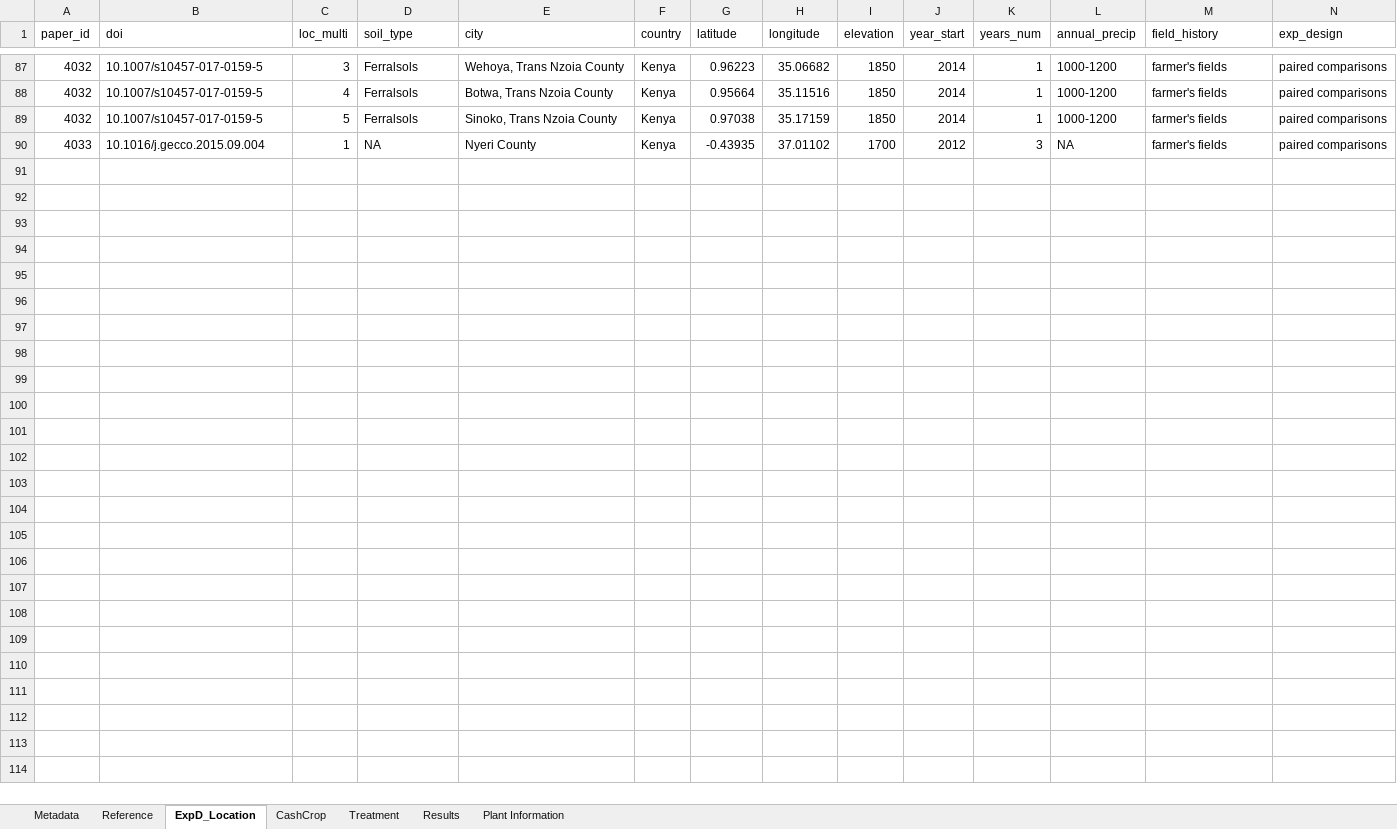
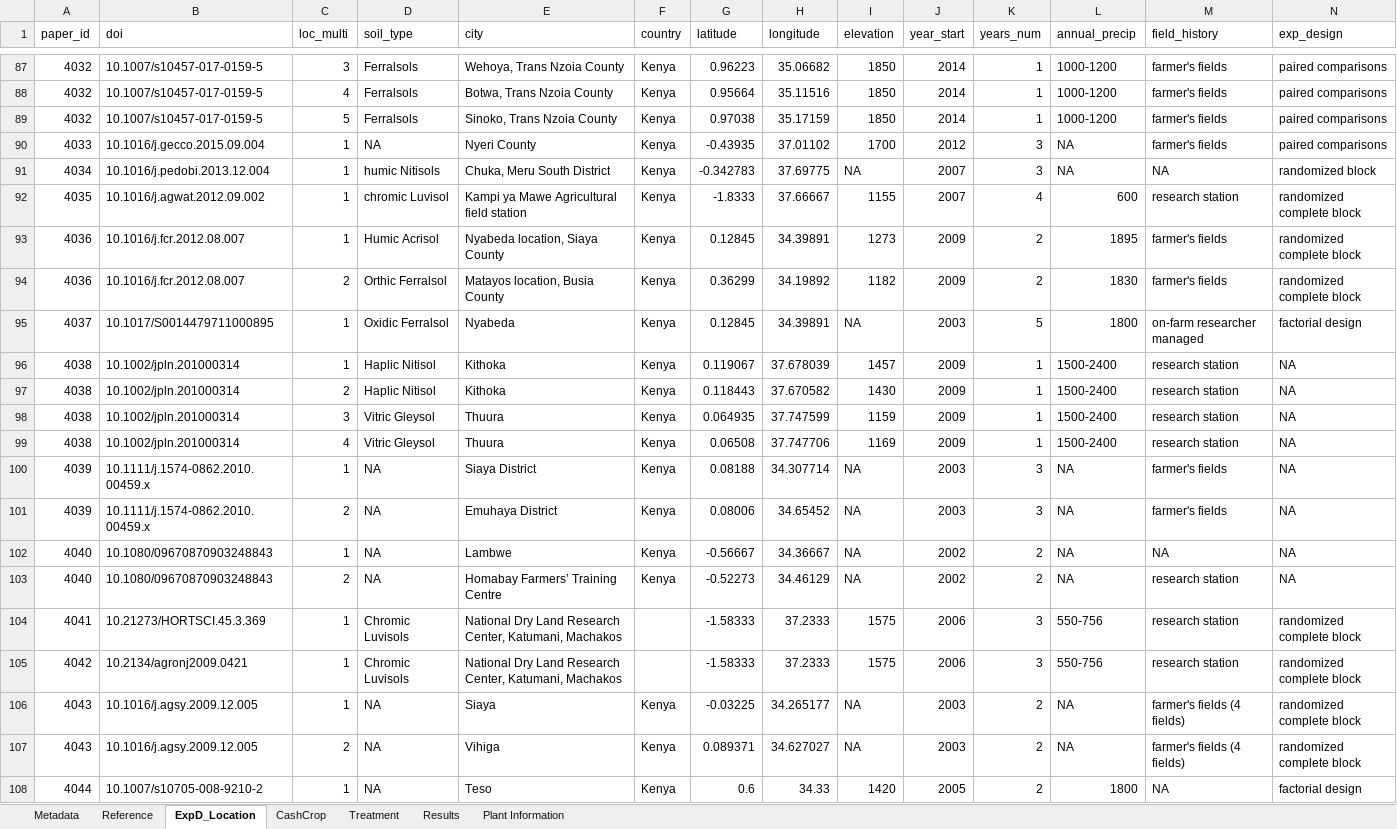
Before and after one commit to swood-ecology/AgEvidence, an Excel workbook: AgEvidence_Kenya/data/ContinuousCover_Kenya_081721.xlsx, sheet ExpD_Location, drawn as a sheet; only a part is shown, gaps mark what is left out; values as stored, in another font and other column widths than the file's, no borders; rows hold the shown columns only; the diff covers the shown part only; the diff names each change by its address in the sheet, - before the commit and + after, or states it on an @@ line.

```diff
--- a/AgEvidence_Kenya/data/ContinuousCover_Kenya_081721.xlsx (sheet ExpD_Location)
+++ b/AgEvidence_Kenya/data/ContinuousCover_Kenya_081721.xlsx (sheet ExpD_Location)
+row 91: 4034 | 10.1016/j.pedobi.2013.12.004 | 1 | humic Nitisols | Chuka, Meru South District | Kenya | -0.342783 | 37.69775 | NA | 2007 | 3 | NA | NA | randomized block
+row 92: 4035 | 10.1016/j.agwat.2012.09.002 | 1 | chromic Luvisol | Kampi ya Mawe Agricultural field station | Kenya | -1.8333 | 37.66667 | 1155 | 2007 | 4 | 600 | research station | randomized complete block
+row 93: 4036 | 10.1016/j.fcr.2012.08.007 | 1 | Humic Acrisol | Nyabeda location, Siaya County | Kenya | 0.12845 | 34.39891 | 1273 | 2009 | 2 | 1895 | farmer's fields | randomized complete block
+row 94: 4036 | 10.1016/j.fcr.2012.08.007 | 2 | Orthic Ferralsol | Matayos location, Busia County | Kenya | 0.36299 | 34.19892 | 1182 | 2009 | 2 | 1830 | farmer's fields | randomized complete block
+row 95: 4037 | 10.1017/S0014479711000895 | 1 | Oxidic Ferralsol | Nyabeda | Kenya | 0.12845 | 34.39891 | NA | 2003 | 5 | 1800 | on-farm researcher managed | factorial design
+row 96: 4038 | 10.1002/jpln.201000314 | 1 | Haplic Nitisol | Kithoka | Kenya | 0.119067 | 37.678039 | 1457 | 2009 | 1 | 1500-2400 | research station | NA
+row 97: 4038 | 10.1002/jpln.201000314 | 2 | Haplic Nitisol | Kithoka | Kenya | 0.118443 | 37.670582 | 1430 | 2009 | 1 | 1500-2400 | research station | NA
+row 98: 4038 | 10.1002/jpln.201000314 | 3 | Vitric Gleysol | Thuura | Kenya | 0.064935 | 37.747599 | 1159 | 2009 | 1 | 1500-2400 | research station | NA
+row 99: 4038 | 10.1002/jpln.201000314 | 4 | Vitric Gleysol | Thuura | Kenya | 0.06508 | 37.747706 | 1169 | 2009 | 1 | 1500-2400 | research station | NA
+row 100: 4039 | 10.1111/j.1574-0862.2010.00459.x | 1 | NA | Siaya District | Kenya | 0.08188 | 34.307714 | NA | 2003 | 3 | NA | farmer's fields | NA
+row 101: 4039 | 10.1111/j.1574-0862.2010.00459.x | 2 | NA | Emuhaya District | Kenya | 0.08006 | 34.65452 | NA | 2003 | 3 | NA | farmer's fields | NA
+row 102: 4040 | 10.1080/09670870903248843 | 1 | NA | Lambwe | Kenya | -0.56667 | 34.36667 | NA | 2002 | 2 | NA | NA | NA
+row 103: 4040 | 10.1080/09670870903248843 | 2 | NA | Homabay Farmers’ Training Centre | Kenya | -0.52273 | 34.46129 | NA | 2002 | 2 | NA | research station | NA
+row 104: 4041 | 10.21273/HORTSCI.45.3.369 | 1 | Chromic Luvisols | National Dry Land Research Center, Katumani, Machakos |  | -1.58333 | 37.2333 | 1575 | 2006 | 3 | 550-756 | research station | randomized complete block
+row 105: 4042 | 10.2134/agronj2009.0421 | 1 | Chromic Luvisols | National Dry Land Research Center, Katumani, Machakos |  | -1.58333 | 37.2333 | 1575 | 2006 | 3 | 550-756 | research station | randomized complete block
+row 106: 4043 | 10.1016/j.agsy.2009.12.005 | 1 | NA | Siaya | Kenya | -0.03225 | 34.265177 | NA | 2003 | 2 | NA | farmer's fields (4 fields) | randomized complete block
+row 107: 4043 | 10.1016/j.agsy.2009.12.005 | 2 | NA | Vihiga | Kenya | 0.089371 | 34.627027 | NA | 2003 | 2 | NA | farmer's fields (4 fields) | randomized complete block
+row 108: 4044 | 10.1007/s10705-008-9210-2 | 1 | NA | Teso | Kenya | 0.6 | 34.33 | 1420 | 2005 | 2 | 1800 | NA | factorial design
```
Also changed, not shown: 2 added rows elsewhere in this sheet, sheet Results, sheet Treatment, sheet Reference, sheet CashCrop, hidden cells.
